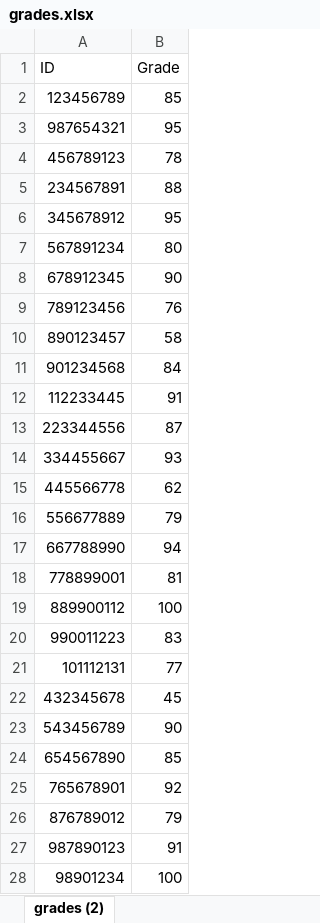
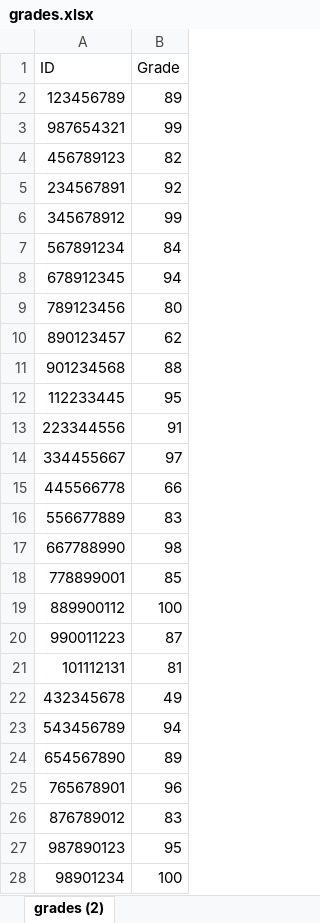
Before and after one commit to ido302-star/GIT-EX-4, an Excel workbook: grades.xlsx, sheet grades (2), drawn as a sheet; only a part is shown; values as stored, in another font and other column widths than the file's, no borders; the diff covers the shown part only; the diff names each change by its address in the sheet, - before the commit and + after, or states it on an @@ line.

```diff
--- a/grades.xlsx (sheet grades (2))
+++ b/grades.xlsx (sheet grades (2))
-B2 (Grade): 85
+B2 (Grade): 89
-B3 (Grade): 95
+B3 (Grade): 99
-B4 (Grade): 78
+B4 (Grade): 82
-B5 (Grade): 88
+B5 (Grade): 92
-B6 (Grade): 95
+B6 (Grade): 99
-B7 (Grade): 80
+B7 (Grade): 84
-B8 (Grade): 90
+B8 (Grade): 94
-B9 (Grade): 76
+B9 (Grade): 80
-B10 (Grade): 58
+B10 (Grade): 62
-B11 (Grade): 84
+B11 (Grade): 88
-B12 (Grade): 91
+B12 (Grade): 95
-B13 (Grade): 87
+B13 (Grade): 91
-B14 (Grade): 93
+B14 (Grade): 97
-B15 (Grade): 62
+B15 (Grade): 66
-B16 (Grade): 79
+B16 (Grade): 83
-B17 (Grade): 94
+B17 (Grade): 98
-B18 (Grade): 81
+B18 (Grade): 85
-B20 (Grade): 83
+B20 (Grade): 87
-B21 (Grade): 77
+B21 (Grade): 81
-B22 (Grade): 45
+B22 (Grade): 49
-B23 (Grade): 90
+B23 (Grade): 94
-B24 (Grade): 85
+B24 (Grade): 89
-B25 (Grade): 92
+B25 (Grade): 96
-B26 (Grade): 79
+B26 (Grade): 83
-B27 (Grade): 91
+B27 (Grade): 95
```
Also changed, not shown: 2 edited cells elsewhere in this sheet, 1 other file.
